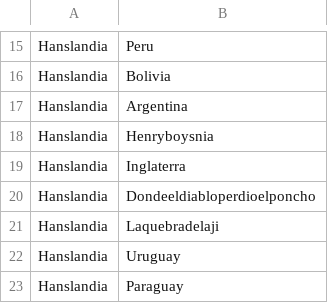
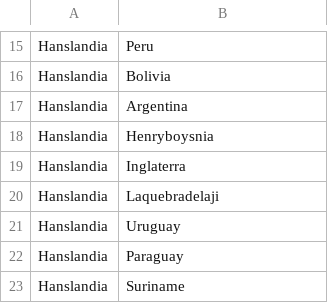
Before and after one commit to IIC2115/Syllabus-2018-1, a CSV file: Tareas/T02/conexiones_infección.csv, drawn as a sheet; only a part is shown, gaps mark what is left out; the shorter side is filled out with more unchanged rows; the diff names each change by its address in the sheet, - before the commit and + after, or states it on an @@ line.

Commit message:
Update conexiones_infección.csv

```diff
--- a/Tareas/T02/conexiones_infección.csv
+++ b/Tareas/T02/conexiones_infección.csv
-row 20: Hanslandia | Dondeeldiabloperdioelponcho
```
